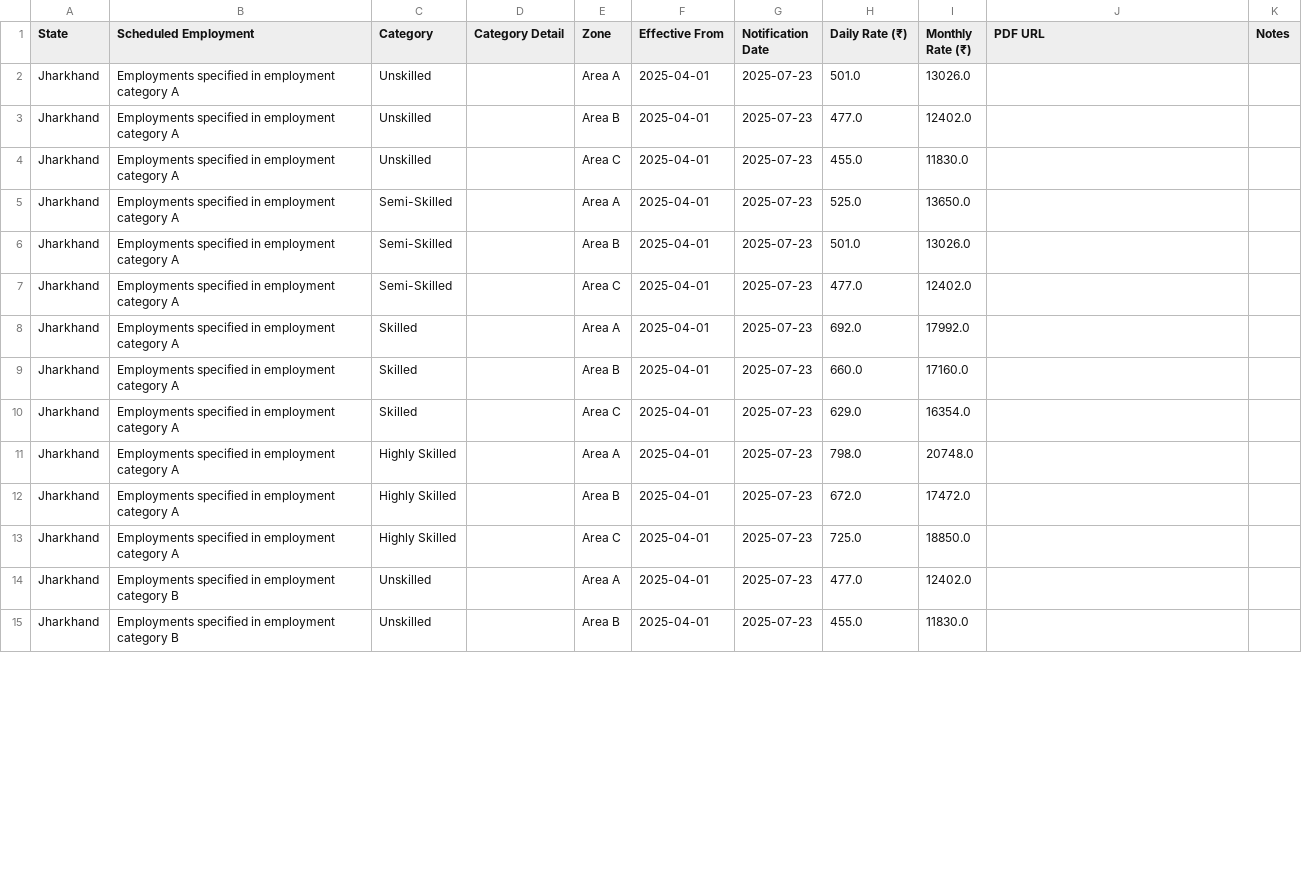
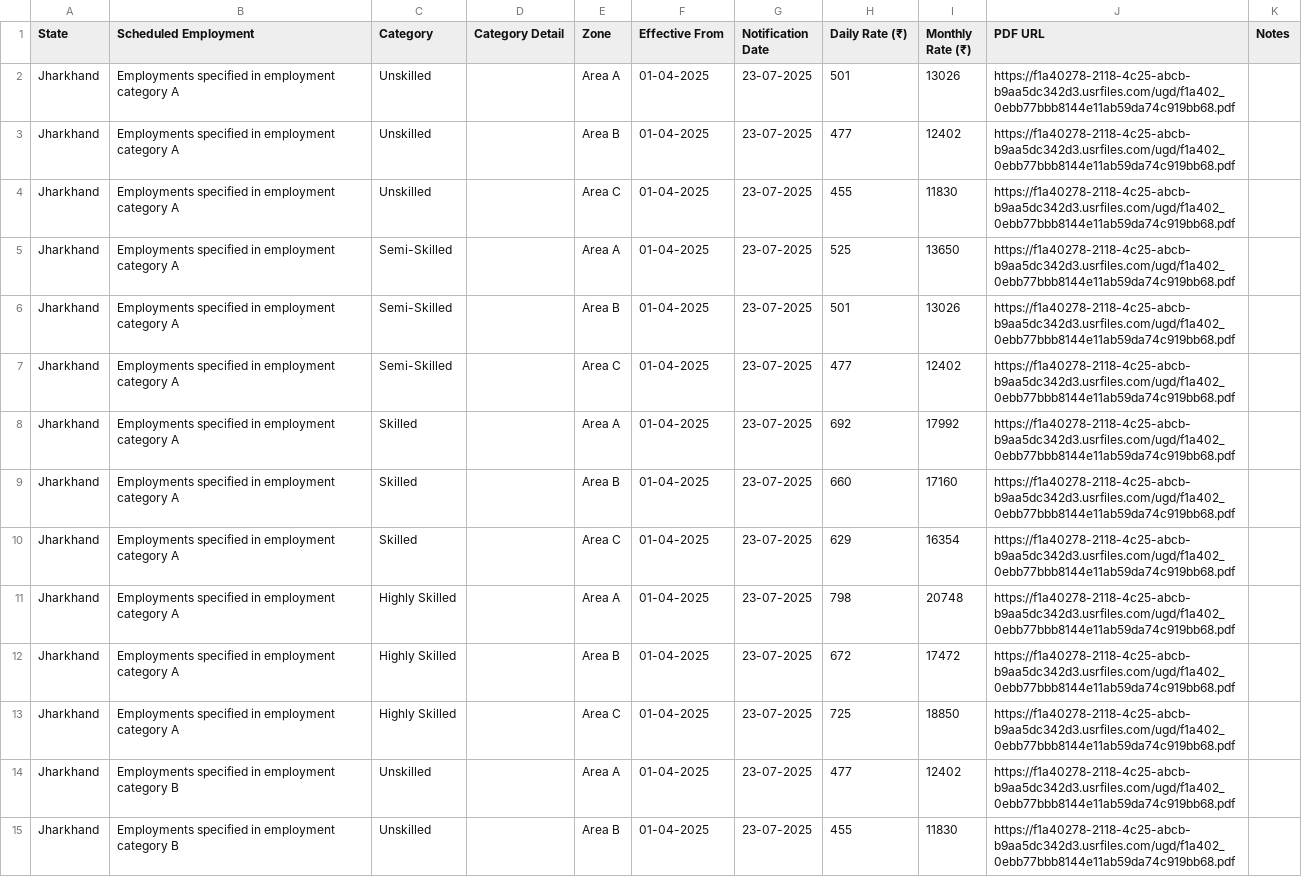
Before and after one commit to peopleandlaws/minimum-wages-india, a CSV file: wages_jharkhand.csv, drawn as a sheet; only a part is shown; the diff covers the shown part only.

```diff
--- a/wages_jharkhand.csv
+++ b/wages_jharkhand.csv
@@ -1,15 +1,15 @@
 State,Scheduled Employment,Category,Category Detail,Zone,Effective From,Notification Date,Daily Rate (₹),Monthly Rate (₹),PDF URL,Notes
-Jharkhand,Employments specified in employment category A,Unskilled,,Area A,2025-04-01,2025-07-23,501.0,13026.0,,
-Jharkhand,Employments specified in employment category A,Unskilled,,Area B,2025-04-01,2025-07-23,477.0,12402.0,,
-Jharkhand,Employments specified in employment category A,Unskilled,,Area C,2025-04-01,2025-07-23,455.0,11830.0,,
-Jharkhand,Employments specified in employment category A,Semi-Skilled,,Area A,2025-04-01,2025-07-23,525.0,13650.0,,
-Jharkhand,Employments specified in employment category A,Semi-Skilled,,Area B,2025-04-01,2025-07-23,501.0,13026.0,,
-Jharkhand,Employments specified in employment category A,Semi-Skilled,,Area C,2025-04-01,2025-07-23,477.0,12402.0,,
-Jharkhand,Employments specified in employment category A,Skilled,,Area A,2025-04-01,2025-07-23,692.0,17992.0,,
-Jharkhand,Employments specified in employment category A,Skilled,,Area B,2025-04-01,2025-07-23,660.0,17160.0,,
-Jharkhand,Employments specified in employment category A,Skilled,,Area C,2025-04-01,2025-07-23,629.0,16354.0,,
-Jharkhand,Employments specified in employment category A,Highly Skilled,,Area A,2025-04-01,2025-07-23,798.0,20748.0,,
-Jharkhand,Employments specified in employment category A,Highly Skilled,,Area B,2025-04-01,2025-07-23,672.0,17472.0,,
-Jharkhand,Employments specified in employment category A,Highly Skilled,,Area C,2025-04-01,2025-07-23,725.0,18850.0,,
-Jharkhand,Employments specified in employment category B,Unskilled,,Area A,2025-04-01,2025-07-23,477.0,12402.0,,
-Jharkhand,Employments specified in employment category B,Unskilled,,Area B,2025-04-01,2025-07-23,455.0,11830.0,,
+Jharkhand,Employments specified in employment category A,Unskilled,,Area A,01-04-2025,23-07-2025,501,13026,https://f1a40278-2118-4c25-abcb-b9aa5dc342d3.usrfiles.com/ugd/f1a402_0ebb77bbb8144e11ab59da74c919bb68.pdf,
+Jharkhand,Employments specified in employment category A,Unskilled,,Area B,01-04-2025,23-07-2025,477,12402,https://f1a40278-2118-4c25-abcb-b9aa5dc342d3.usrfiles.com/ugd/f1a402_0ebb77bbb8144e11ab59da74c919bb68.pdf,
+Jharkhand,Employments specified in employment category A,Unskilled,,Area C,01-04-2025,23-07-2025,455,11830,https://f1a40278-2118-4c25-abcb-b9aa5dc342d3.usrfiles.com/ugd/f1a402_0ebb77bbb8144e11ab59da74c919bb68.pdf,
+Jharkhand,Employments specified in employment category A,Semi-Skilled,,Area A,01-04-2025,23-07-2025,525,13650,https://f1a40278-2118-4c25-abcb-b9aa5dc342d3.usrfiles.com/ugd/f1a402_0ebb77bbb8144e11ab59da74c919bb68.pdf,
+Jharkhand,Employments specified in employment category A,Semi-Skilled,,Area B,01-04-2025,23-07-2025,501,13026,https://f1a40278-2118-4c25-abcb-b9aa5dc342d3.usrfiles.com/ugd/f1a402_0ebb77bbb8144e11ab59da74c919bb68.pdf,
+Jharkhand,Employments specified in employment category A,Semi-Skilled,,Area C,01-04-2025,23-07-2025,477,12402,https://f1a40278-2118-4c25-abcb-b9aa5dc342d3.usrfiles.com/ugd/f1a402_0ebb77bbb8144e11ab59da74c919bb68.pdf,
+Jharkhand,Employments specified in employment category A,Skilled,,Area A,01-04-2025,23-07-2025,692,17992,https://f1a40278-2118-4c25-abcb-b9aa5dc342d3.usrfiles.com/ugd/f1a402_0ebb77bbb8144e11ab59da74c919bb68.pdf,
+Jharkhand,Employments specified in employment category A,Skilled,,Area B,01-04-2025,23-07-2025,660,17160,https://f1a40278-2118-4c25-abcb-b9aa5dc342d3.usrfiles.com/ugd/f1a402_0ebb77bbb8144e11ab59da74c919bb68.pdf,
+Jharkhand,Employments specified in employment category A,Skilled,,Area C,01-04-2025,23-07-2025,629,16354,https://f1a40278-2118-4c25-abcb-b9aa5dc342d3.usrfiles.com/ugd/f1a402_0ebb77bbb8144e11ab59da74c919bb68.pdf,
+Jharkhand,Employments specified in employment category A,Highly Skilled,,Area A,01-04-2025,23-07-2025,798,20748,https://f1a40278-2118-4c25-abcb-b9aa5dc342d3.usrfiles.com/ugd/f1a402_0ebb77bbb8144e11ab59da74c919bb68.pdf,
+Jharkhand,Employments specified in employment category A,Highly Skilled,,Area B,01-04-2025,23-07-2025,672,17472,https://f1a40278-2118-4c25-abcb-b9aa5dc342d3.usrfiles.com/ugd/f1a402_0ebb77bbb8144e11ab59da74c919bb68.pdf,
+Jharkhand,Employments specified in employment category A,Highly Skilled,,Area C,01-04-2025,23-07-2025,725,18850,https://f1a40278-2118-4c25-abcb-b9aa5dc342d3.usrfiles.com/ugd/f1a402_0ebb77bbb8144e11ab59da74c919bb68.pdf,
+Jharkhand,Employments specified in employment category B,Unskilled,,Area A,01-04-2025,23-07-2025,477,12402,https://f1a40278-2118-4c25-abcb-b9aa5dc342d3.usrfiles.com/ugd/f1a402_0ebb77bbb8144e11ab59da74c919bb68.pdf,
+Jharkhand,Employments specified in employment category B,Unskilled,,Area B,01-04-2025,23-07-2025,455,11830,https://f1a40278-2118-4c25-abcb-b9aa5dc342d3.usrfiles.com/ugd/f1a402_0ebb77bbb8144e11ab59da74c919bb68.pdf,
```
Also changed, not shown: 50 edited cells elsewhere in this file, wages_andaman-and-nicobar-islands.csv, wages_chandigarh.csv, 19 other files.
